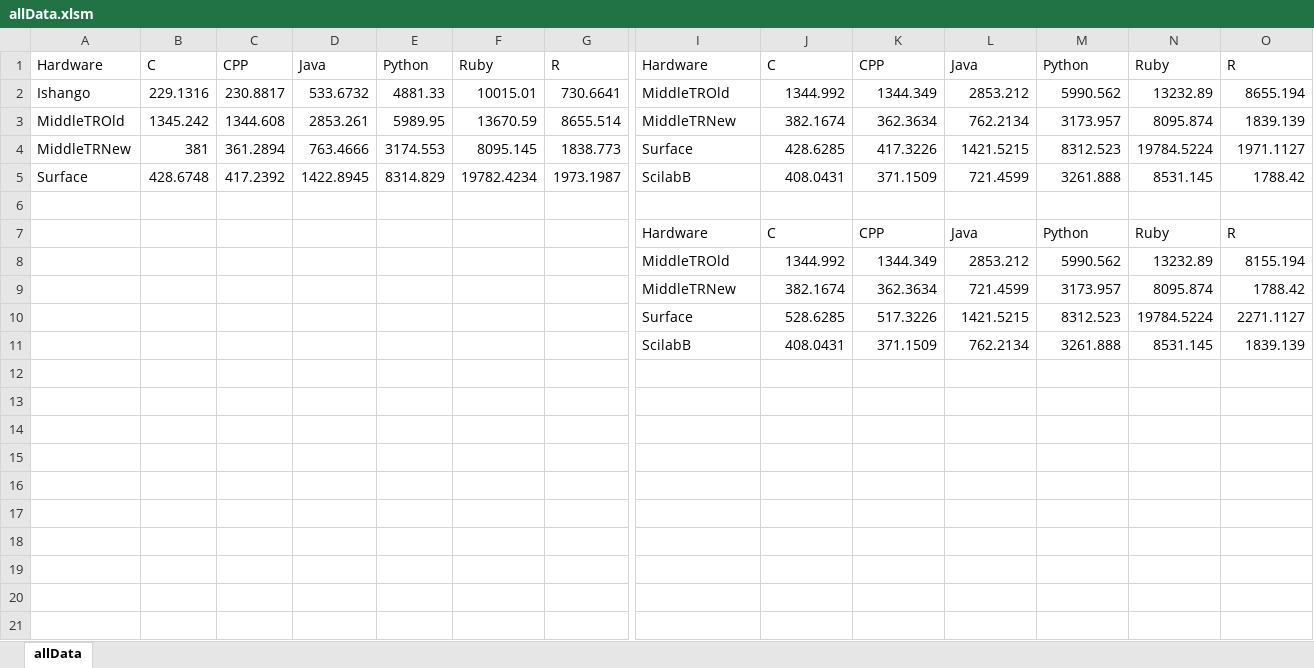
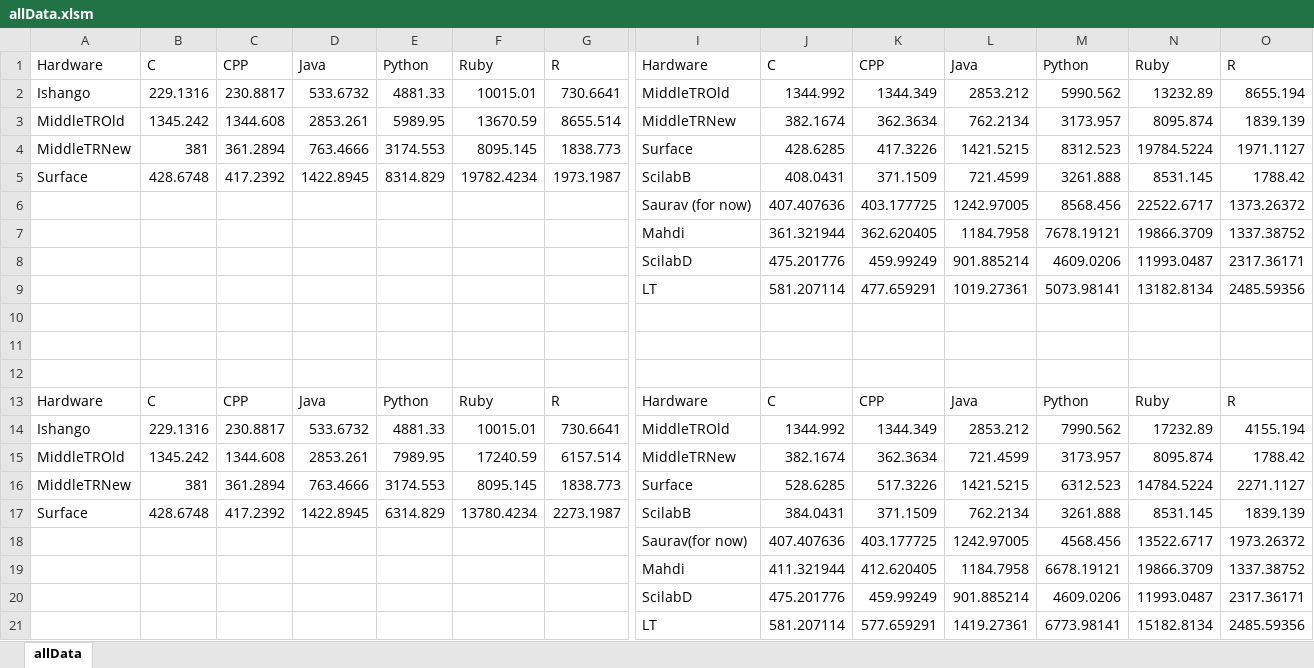
Before and after one commit to Goamhobala/ED-Assignment, an Excel workbook: speed-comparison-master/data/allData.xlsm, sheet allData, drawn as a sheet; only a part is shown, gaps mark what is left out; values as stored, in another font and other column widths than the file's, no borders; removed rows and columns are numbered as before the commit, all else as after; rows hold the shown columns only; the diff names each change by its address in the sheet, - before the commit and + after, or states it on an @@ line.

Commit message:
organised data

```diff
--- a/speed-comparison-master/data/allData.xlsm (sheet allData)
+++ b/speed-comparison-master/data/allData.xlsm (sheet allData)
+row 6:  |  |  |  |  |  |  | Saurav (for now) | 407.407636 | 403.177725 | 1242.97005 | 8568.456 | 22522.6717 | 1373.26372
+row 7:  |  |  |  |  |  |  | Mahdi | 361.321944 | 362.620405 | 1184.7958 | 7678.19121 | 19866.3709 | 1337.38752
+row 8:  |  |  |  |  |  |  | ScilabD | 475.201776 | 459.99249 | 901.885214 | 4609.0206 | 11993.0487 | 2317.36171
+row 9:  |  |  |  |  |  |  | LT | 581.207114 | 477.659291 | 1019.27361 | 5073.98141 | 13182.8134 | 2485.59356
-row 11:  |  |  |  |  |  |  | Hardware | C | CPP | Java | Python | Ruby | R
+row 11: (empty)
-row 12:  |  |  |  |  |  |  | MiddleTROld | 1344.992 | 1344.349 | 2853.212 | 5990.562 | 13232.89 | 8155.194
+row 12: (empty)
-row 9:  |  |  |  |  |  |  | MiddleTRNew | 382.1674 | 362.3634 | 721.4599 | 3173.957 | 8095.874 | 1788.42
-row 10:  |  |  |  |  |  |  | Surface | 528.6285 | 517.3226 | 1421.5215 | 8312.523 | 19784.5224 | 2271.1127
-row 11:  |  |  |  |  |  |  | ScilabB | 408.0431 | 371.1509 | 762.2134 | 3261.888 | 8531.145 | 1839.139
+row 13: Hardware | C | CPP | Java | Python | Ruby | R | Hardware | C | CPP | Java | Python | Ruby | R
+row 14: Ishango | 229.1316 | 230.8817 | 533.6732 | 4881.33 | 10015.01 | 730.6641 | MiddleTROld | 1344.992 | 1344.349 | 2853.212 | 7990.562 | 17232.89 | 4155.194
+row 15: MiddleTROld | 1345.242 | 1344.608 | 2853.261 | 7989.95 | 17240.59 | 6157.514 | MiddleTRNew | 382.1674 | 362.3634 | 721.4599 | 3173.957 | 8095.874 | 1788.42
+row 16: MiddleTRNew | 381 | 361.2894 | 763.4666 | 3174.553 | 8095.145 | 1838.773 | Surface | 528.6285 | 517.3226 | 1421.5215 | 6312.523 | 14784.5224 | 2271.1127
+row 17: Surface | 428.6748 | 417.2392 | 1422.8945 | 6314.829 | 13780.4234 | 2273.1987 | ScilabB | 384.0431 | 371.1509 | 762.2134 | 3261.888 | 8531.145 | 1839.139
+row 18:  |  |  |  |  |  |  | Saurav(for now) | 407.407636 | 403.177725 | 1242.97005 | 4568.456 | 13522.6717 | 1973.26372
+row 19:  |  |  |  |  |  |  | Mahdi | 411.321944 | 412.620405 | 1184.7958 | 6678.19121 | 19866.3709 | 1337.38752
+row 20:  |  |  |  |  |  |  | ScilabD | 475.201776 | 459.99249 | 901.885214 | 4609.0206 | 11993.0487 | 2317.36171
+row 21:  |  |  |  |  |  |  | LT | 581.207114 | 577.659291 | 1419.27361 | 6773.98141 | 15182.8134 | 2485.59356
```
Also changed, not shown: 45 other files.
